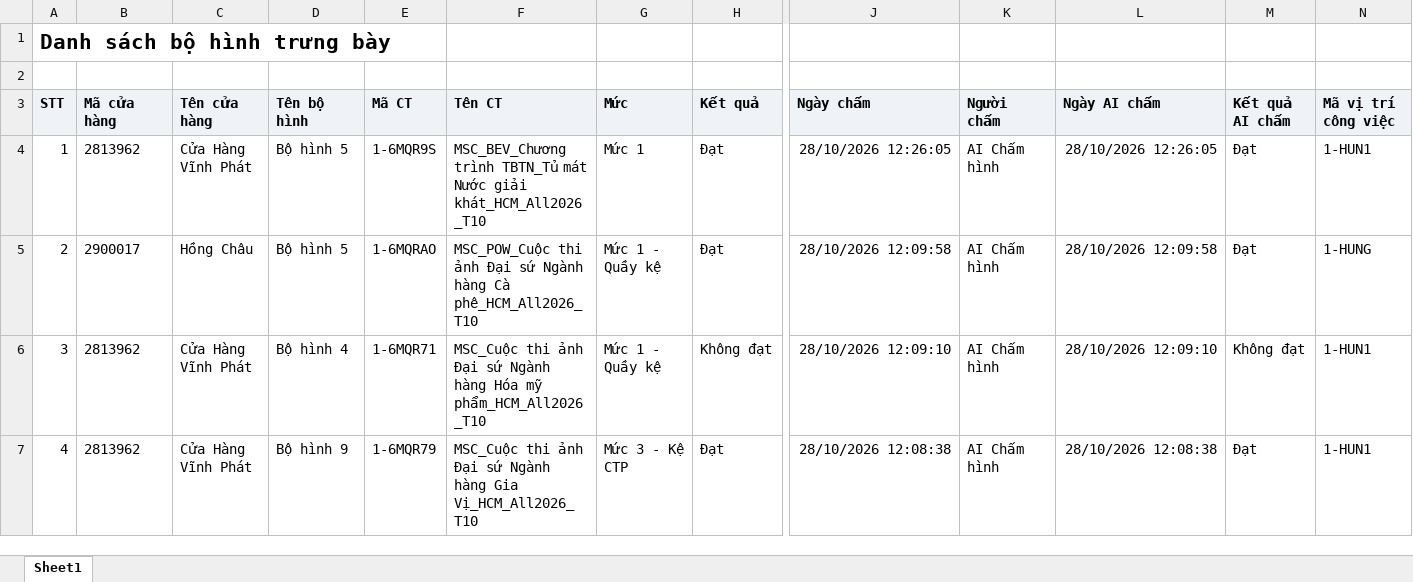
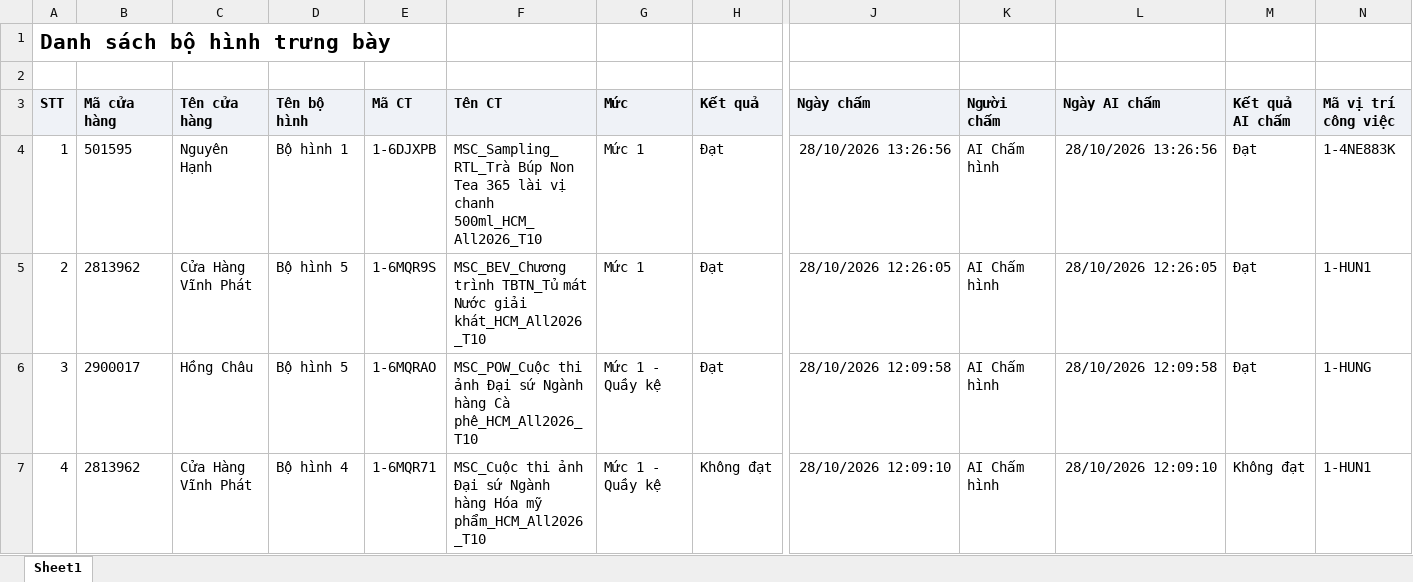
Before and after one commit to tantt2026-test/Dashboard-Test, an Excel workbook: data/Thang10/DanhSachXetBoHinhTrungBay.xlsx, sheet Sheet1, drawn as a sheet; only a part is shown, gaps mark what is left out; the shorter side is filled out with more unchanged rows; values as stored, in another font and other column widths than the file's, no borders; addresses are those after the commit; rows hold the shown columns only; the diff names each change by its address in the sheet, - before the commit and + after, or states it on an @@ line.

```diff
--- a/data/Thang10/DanhSachXetBoHinhTrungBay.xlsx (sheet Sheet1)
+++ b/data/Thang10/DanhSachXetBoHinhTrungBay.xlsx (sheet Sheet1)
+row 4: 1 | 501595 | Nguyên Hạnh | Bộ hình 1 | 1-6DJXPB | MSC_Sampling_RTL_Trà Búp Non Tea 365 lài vị chanh 500ml_HCM_All2026_T10 | Mức 1 | Đạt | 28/10/2026 13:26:56 | AI Chấm hình | 28/10/2026 13:26:56 | Đạt | 1-4NE883K
@@ column A (STT) renumbered from row 5 down @@
```
Also changed, not shown: data/Thang10/DANH_SACH_KET_QUA_CUA_HANG_THAM_GIA_CHUONG_TRINH.xlsx, data/Thang10/DanhSachLichViengTham.xlsx, 2 other files.
